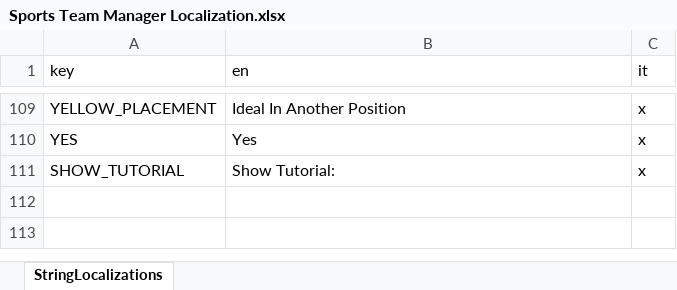
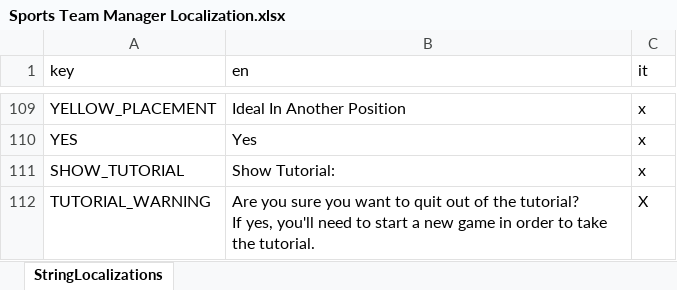
Before and after one commit to playgen/sports-team-manager, an Excel workbook: stm-unity/Assets/Sheets/Sports Team Manager Localization.xlsx, sheet StringLocalizations, drawn as a sheet; only a part is shown, gaps mark what is left out; values as stored, in another font and other column widths than the file's, no borders; charts and pictures not drawn; ↵ is a line break in a cell; the diff names each change by its address in the sheet, - before the commit and + after, or states it on an @@ line.

Commit message:
Button and pop-up used to quit out of tutorial added

```diff
--- a/stm-unity/Assets/Sheets/Sports Team Manager Localization.xlsx (sheet StringLocalizations)
+++ b/stm-unity/Assets/Sheets/Sports Team Manager Localization.xlsx (sheet StringLocalizations)
+row 112: TUTORIAL_WARNING | Are you sure you want to quit out of the tutorial? ↵ If yes, you'll need to start a new game in order to take the tutorial. | X
```
Also changed, not shown: 4 other files.
